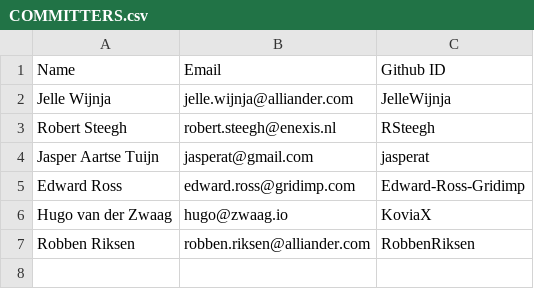
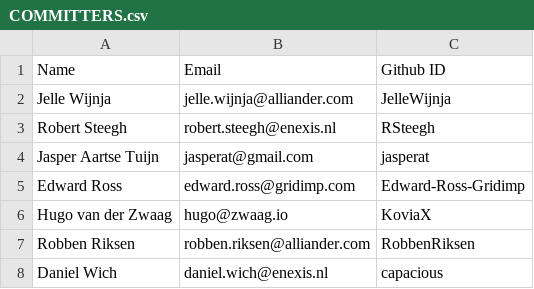
Before and after one commit to shapeshifter/tsc, a CSV file: COMMITTERS.csv, drawn as a sheet; the diff names each change by its address in the sheet, - before the commit and + after, or states it on an @@ line.

Commit message:
Add Daniel Wich from Enexis
Signed-off-by: Hugo van der Zwaag <32141052+KoviaX@users.noreply.github.com>

```diff
--- a/COMMITTERS.csv
+++ b/COMMITTERS.csv
+row 8: Daniel Wich | daniel.wich@enexis.nl | capacious
```
